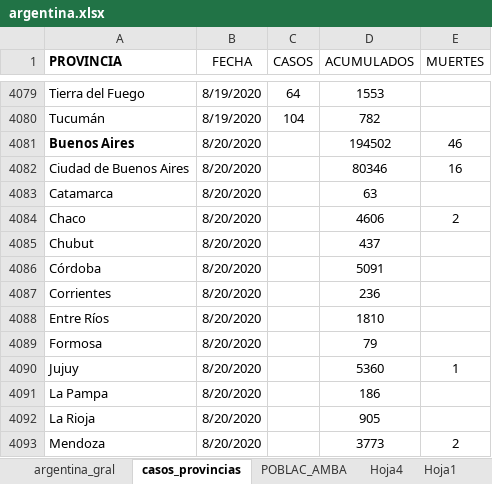
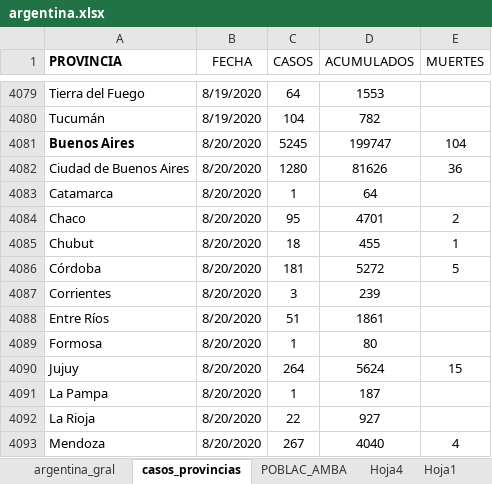
Before and after one commit to GIBD/covid, an Excel workbook: data/argentina.xlsx, sheet casos_provincias, drawn as a sheet; only a part is shown, gaps mark what is left out; values as stored, in another font and other column widths than the file's, no borders; conditional formats not drawn; the diff covers the shown part only; the diff names each change by its address in the sheet, - before the commit and + after, or states it on an @@ line.

```diff
--- a/data/argentina.xlsx (sheet casos_provincias)
+++ b/data/argentina.xlsx (sheet casos_provincias)
-C4081 (CASOS): (empty)
+C4081 (CASOS): 5245
-D4081 (ACUMULADOS): 194502
+D4081 (ACUMULADOS): 199747
-E4081 (MUERTES): 46
+E4081 (MUERTES): 104
-C4082 (CASOS): (empty)
+C4082 (CASOS): 1280
-D4082 (ACUMULADOS): 80346
+D4082 (ACUMULADOS): 81626
-E4082 (MUERTES): 16
+E4082 (MUERTES): 36
-C4083 (CASOS): (empty)
+C4083 (CASOS): 1
-D4083 (ACUMULADOS): 63
+D4083 (ACUMULADOS): 64
-C4084 (CASOS): (empty)
+C4084 (CASOS): 95
-D4084 (ACUMULADOS): 4606
+D4084 (ACUMULADOS): 4701
-C4085 (CASOS): (empty)
+C4085 (CASOS): 18
-D4085 (ACUMULADOS): 437
+D4085 (ACUMULADOS): 455
-E4085 (MUERTES): (empty)
+E4085 (MUERTES): 1
-C4086 (CASOS): (empty)
+C4086 (CASOS): 181
-D4086 (ACUMULADOS): 5091
+D4086 (ACUMULADOS): 5272
-E4086 (MUERTES): (empty)
+E4086 (MUERTES): 5
-C4087 (CASOS): (empty)
+C4087 (CASOS): 3
-D4087 (ACUMULADOS): 236
+D4087 (ACUMULADOS): 239
-C4088 (CASOS): (empty)
+C4088 (CASOS): 51
-D4088 (ACUMULADOS): 1810
+D4088 (ACUMULADOS): 1861
-C4089 (CASOS): (empty)
+C4089 (CASOS): 1
-D4089 (ACUMULADOS): 79
+D4089 (ACUMULADOS): 80
-C4090 (CASOS): (empty)
+C4090 (CASOS): 264
-D4090 (ACUMULADOS): 5360
+D4090 (ACUMULADOS): 5624
-E4090 (MUERTES): 1
+E4090 (MUERTES): 15
-C4091 (CASOS): (empty)
+C4091 (CASOS): 1
-D4091 (ACUMULADOS): 186
+D4091 (ACUMULADOS): 187
-C4092 (CASOS): (empty)
+C4092 (CASOS): 22
-D4092 (ACUMULADOS): 905
+D4092 (ACUMULADOS): 927
-C4093 (CASOS): (empty)
+C4093 (CASOS): 267
-D4093 (ACUMULADOS): 3773
+D4093 (ACUMULADOS): 4040
-E4093 (MUERTES): 2
+E4093 (MUERTES): 4
```
Also changed, not shown: 26 edited cells elsewhere in this sheet, sheet argentina_gral, 5 other files.
